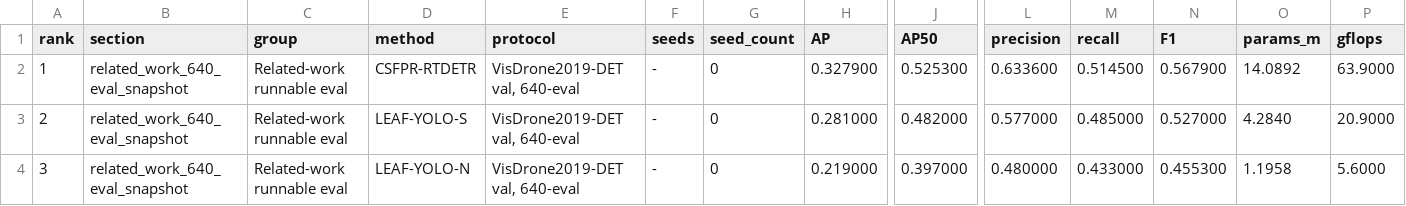
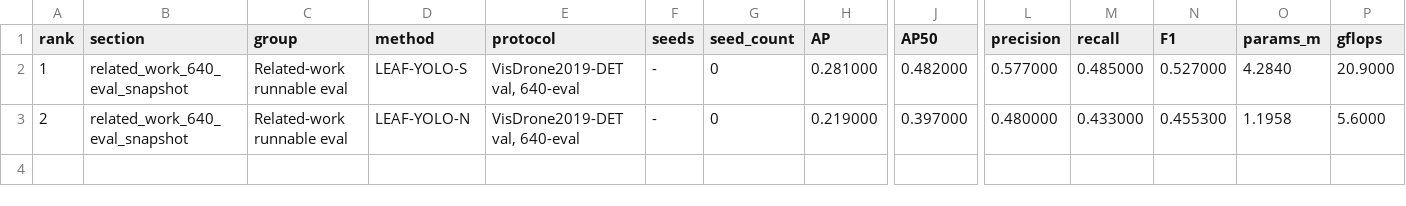
Before and after one commit to darkness421/Multi-drone-small-object-detection-with-3d-generation, a CSV file: outputs/reports/final_detector_tables/related_work_640_eval_snapshot.csv, drawn as a sheet; only a part is shown, gaps mark what is left out; removed rows and columns are numbered as before the commit, all else as after; rows hold the shown columns only; the diff names each change by its address in the sheet, - before the commit and + after, or states it on an @@ line.

```diff
--- a/outputs/reports/final_detector_tables/related_work_640_eval_snapshot.csv
+++ b/outputs/reports/final_detector_tables/related_work_640_eval_snapshot.csv
-row 2: 1 | related_work_640_eval_snapshot | Related-work runnable eval | CSFPR-RTDETR | VisDrone2019-DET val, 640-eval | - | 0 | 0.327900 | 0.525300 | 0.633600 | 0.514500 | 0.567900 | 14.0892 | 63.9000
-A2 (rank): 2
+A2 (rank): 1
-A3 (rank): 3
+A3 (rank): 2
```
Also changed, not shown: outputs/reports/final_detector_tables/current_1280_sweep_status.csv, outputs/reports/final_detector_tables/main_1280_completed_3seed.csv, 31 other files.
